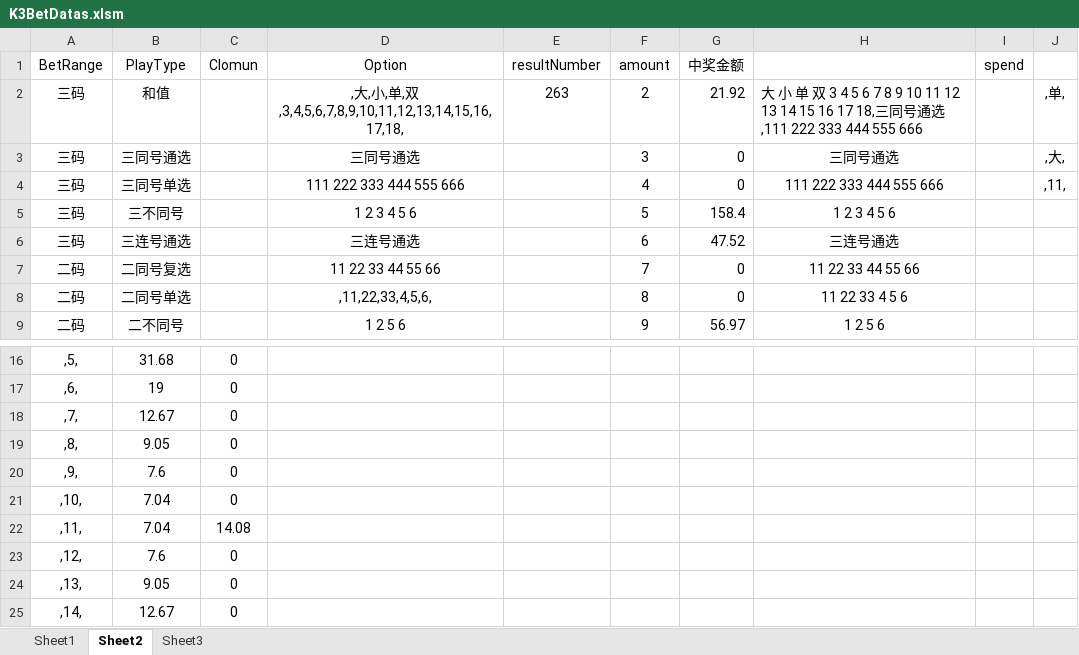
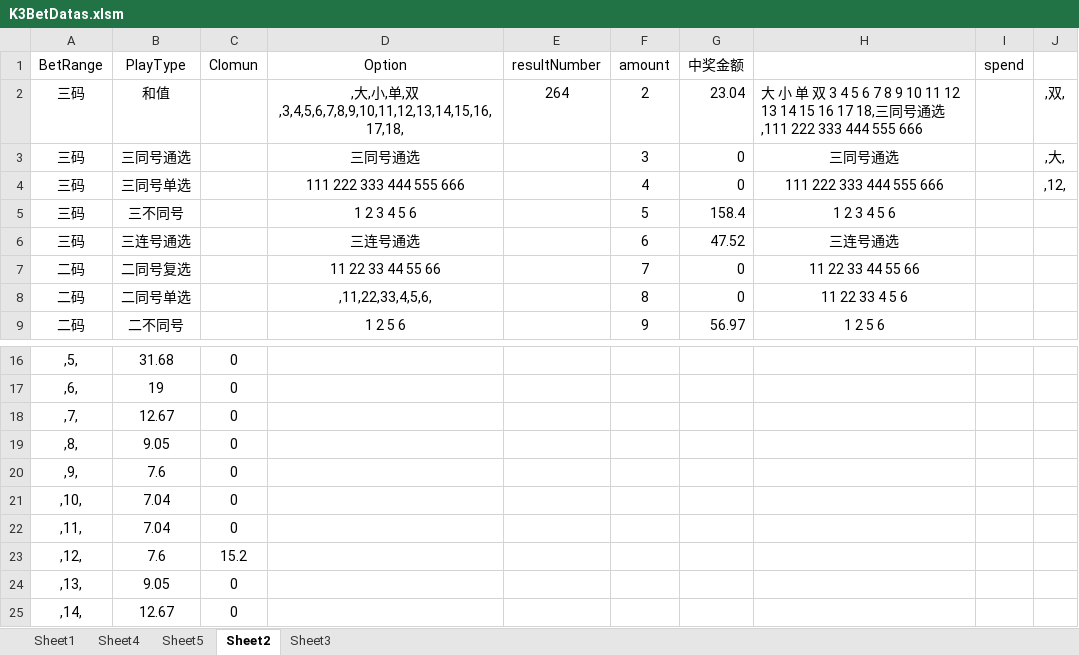
Before and after one commit to ShmilyNan/WorkDocumentOfMe, an Excel workbook: K3BetDatas.xlsm, sheet Sheet2, drawn as a sheet; only a part is shown, gaps mark what is left out; values as stored, in another font and other column widths than the file's, no borders; the diff names each change by its address in the sheet, - before the commit and + after, or states it on an @@ line.

```diff
--- a/K3BetDatas.xlsm (sheet Sheet2)
+++ b/K3BetDatas.xlsm (sheet Sheet2)
+sheet tab: Sheet4
+sheet tab: Sheet5
-E2 (resultNumber): 263
+E2 (resultNumber): 264
-G2 (中奖金额): 21.92
+G2 (中奖金额): 23.04
-J2: ,单,
+J2: ,双,
-J4: ,11,
+J4: ,12,
-C22 (Clomun): 14.08
+C22 (Clomun): 0
-C23 (Clomun): 0
+C23 (Clomun): 15.2
```
Also changed, not shown: sheet Sheet1, 5of11BetDatas.xlsm, SSCBetDatas.xlsm, 3 other files.
